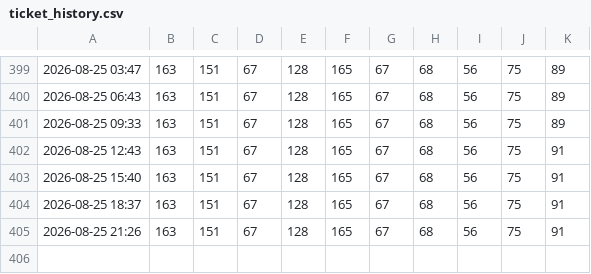
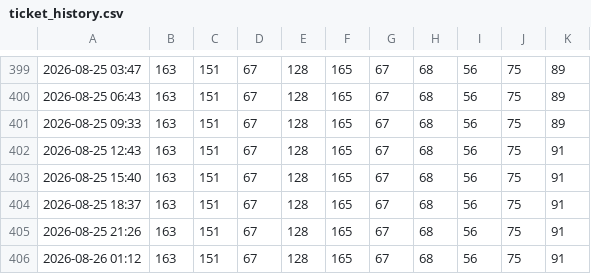
Before and after one commit to JonasHalser/CMC_in_the_woods, a CSV file: data/ticket_history.csv, drawn as a sheet; only a part is shown, gaps mark what is left out; the diff names each change by its address in the sheet, - before the commit and + after, or states it on an @@ line.

```diff
--- a/data/ticket_history.csv
+++ b/data/ticket_history.csv
+row 406: 2026-08-26 01:12 | 163 | 151 | 67 | 128 | 165 | 67 | 68 | 56 | 75 | 91
```
